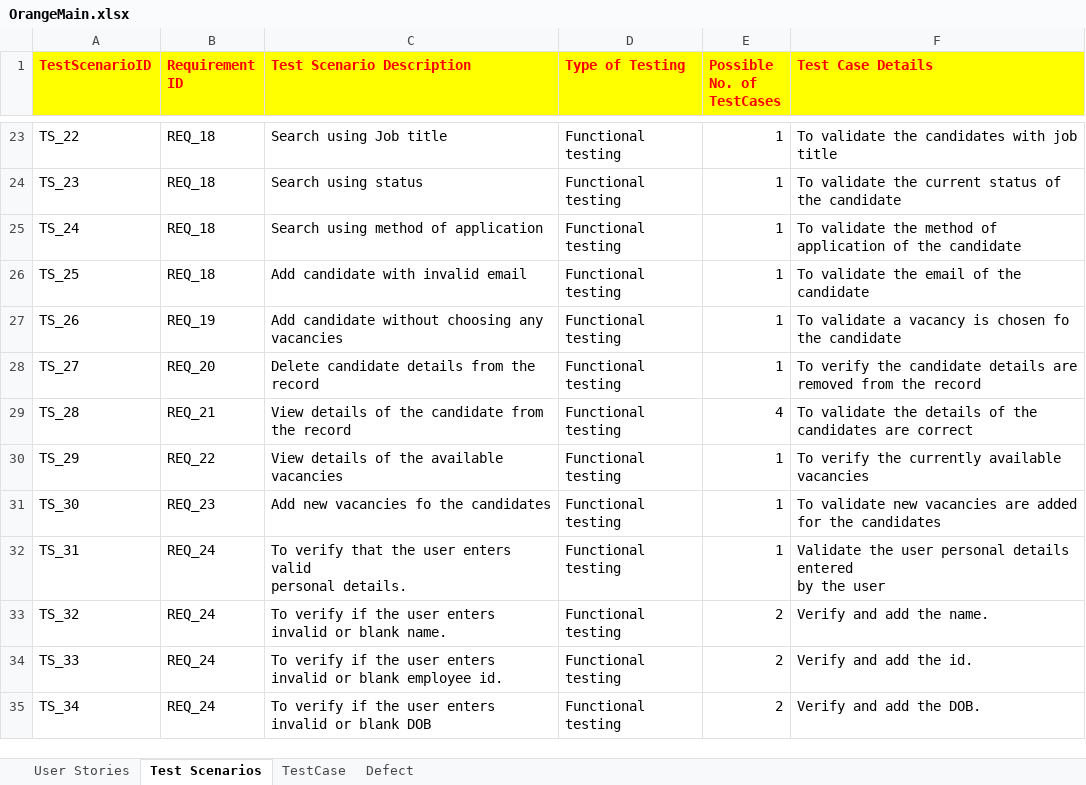
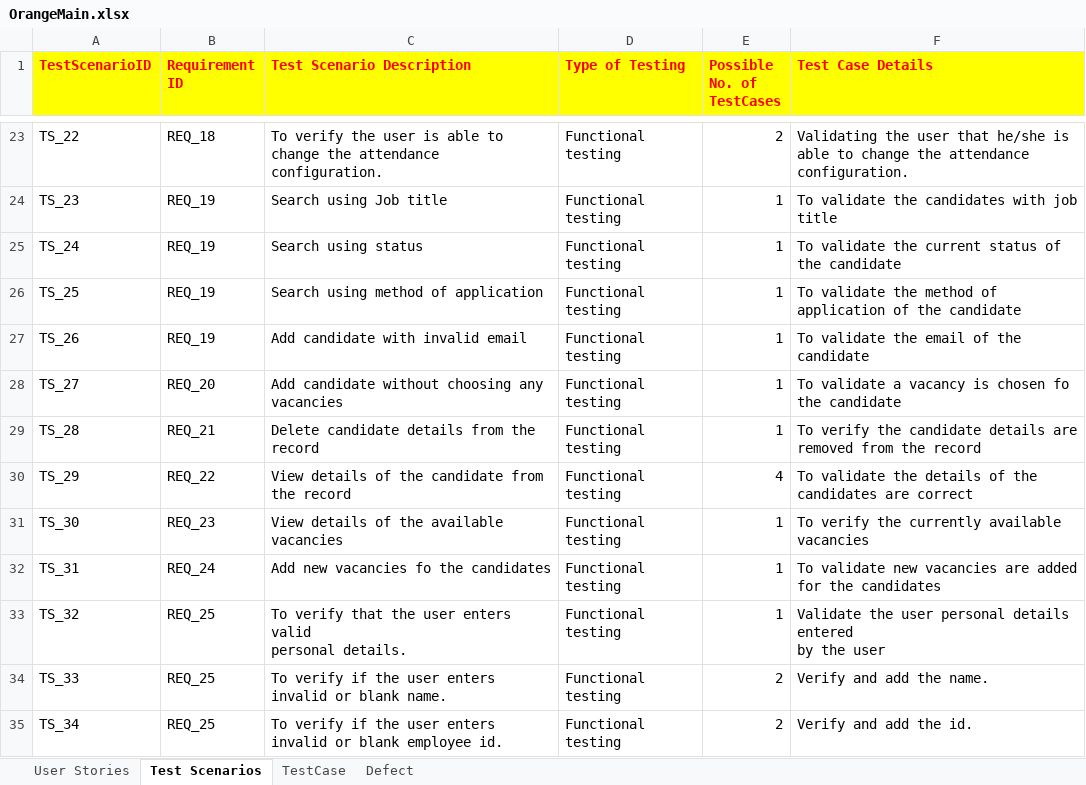
Before and after one commit to Emil-Antony/OrangeHRMS, an Excel workbook: OrangeMain.xlsx, sheet Test Scenarios, drawn as a sheet; only a part is shown, gaps mark what is left out; values as stored, in another font and other column widths than the file's, no borders; table styles not drawn; ↵ is a line break in a cell; the diff covers the shown part only; the diff names each change by its address in the sheet, - before the commit and + after, or states it on an @@ line.

Commit message:
Add files via upload
updated test scenarios

```diff
--- a/OrangeMain.xlsx (sheet Test Scenarios)
+++ b/OrangeMain.xlsx (sheet Test Scenarios)
-C23 (Test Scenario Description): Search using Job title
+C23 (Test Scenario Description): To verify the user is able to change the attendance configuration.
-E23 (Possible No. of TestCases): 1
+E23 (Possible No. of TestCases): 2
-F23 (Test Case Details): To validate the candidates with job title
+F23 (Test Case Details): Validating the user that he/she is able to change the attendance configuration.
-B24:B26 (Requirement ID): REQ_18
+B24:B26 (Requirement ID): REQ_19
-C24 (Test Scenario Description): Search using status
+C24 (Test Scenario Description): Search using Job title
-F24 (Test Case Details): To validate the current status of the candidate
+F24 (Test Case Details): To validate the candidates with job title
-C25 (Test Scenario Description): Search using method of application
+C25 (Test Scenario Description): Search using status
-F25 (Test Case Details): …validate the method of application of the…
+F25 (Test Case Details): …validate the current status of the…
-C26 (Test Scenario Description): Add candidate with invalid email
+C26 (Test Scenario Description): Search using method of application
-F26 (Test Case Details): …validate the email of the…
+F26 (Test Case Details): …validate the method of application of the…
-C27 (Test Scenario Description): Add candidate without choosing any vacancies
+C27 (Test Scenario Description): Add candidate with invalid email
-F27 (Test Case Details): To validate a vacancy is chosen fo the candidate
+F27 (Test Case Details): To validate the email of the candidate
-C28 (Test Scenario Description): Delete candidate details from the record
+C28 (Test Scenario Description): Add candidate without choosing any vacancies
-F28 (Test Case Details): To verify the candidate details are removed from the record
+F28 (Test Case Details): To validate a vacancy is chosen fo the candidate
-C29 (Test Scenario Description): View details of the candidate from the record
+C29 (Test Scenario Description): Delete candidate details from the record
-E29 (Possible No. of TestCases): 4
+E29 (Possible No. of TestCases): 1
-F29 (Test Case Details): To validate the details of the candidates are correct
+F29 (Test Case Details): To verify the candidate details are removed from the record
-C30 (Test Scenario Description): View details of the available vacancies
+C30 (Test Scenario Description): View details of the candidate from the record
-E30 (Possible No. of TestCases): 1
+E30 (Possible No. of TestCases): 4
-F30 (Test Case Details): To verify the currently available vacancies
+F30 (Test Case Details): To validate the details of the candidates are correct
-C31 (Test Scenario Description): Add new vacancies fo the candidates
+C31 (Test Scenario Description): View details of the available vacancies
-F31 (Test Case Details): To validate new vacancies are added for the candidates
+F31 (Test Case Details): To verify the currently available vacancies
-C32 (Test Scenario Description): To verify that the user enters valid ↵ personal details.
+C32 (Test Scenario Description): Add new vacancies fo the candidates
-F32 (Test Case Details): Validate the user personal details entered ↵ by the user
+F32 (Test Case Details): To validate new vacancies are added for the candidates
-B33:B35 (Requirement ID): REQ_24
+B33:B35 (Requirement ID): REQ_25
-C33 (Test Scenario Description): To verify if the user enters invalid or blank name.
+C33 (Test Scenario Description): To verify that the user enters valid ↵ personal details.
-E33 (Possible No. of TestCases): 2
+E33 (Possible No. of TestCases): 1
-F33 (Test Case Details): Verify and add the name.
+F33 (Test Case Details): Validate the user personal details entered ↵ by the user
-C34 (Test Scenario Description): …or blank employee id.
+C34 (Test Scenario Description): …or blank name.
-F34 (Test Case Details): Verify and add the id.
+F34 (Test Case Details): Verify and add the name.
-C35 (Test Scenario Description): …or blank DOB
+C35 (Test Scenario Description): …or blank employee id.
-F35 (Test Case Details): Verify and add the DOB.
+F35 (Test Case Details): Verify and add the id.
```
Also changed, not shown: 1 added row and 50 edited cells elsewhere in this sheet.
